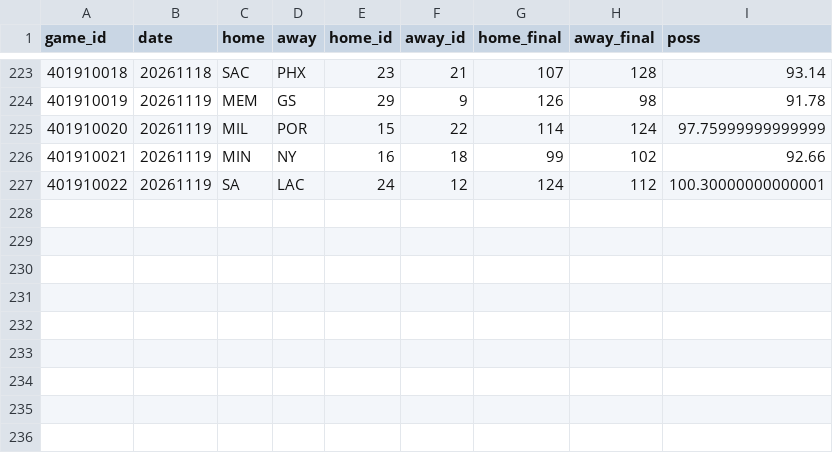
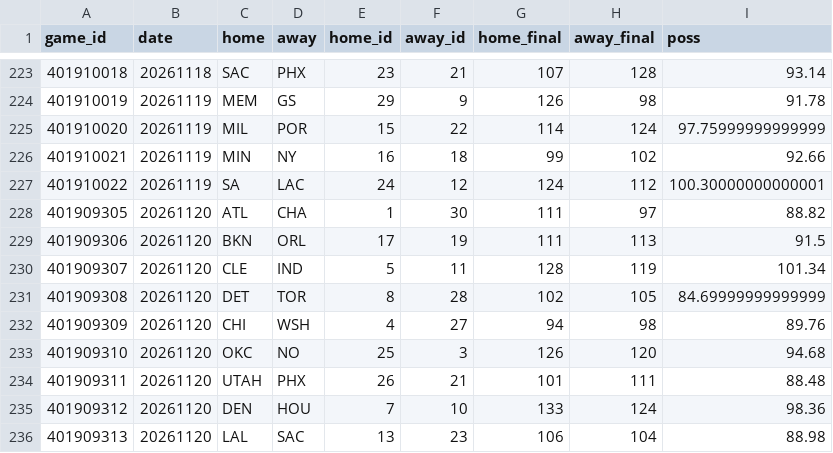
Before and after one commit to atharvmahajan1/atharvmahajan1.github.io, a CSV file: tracker/season_games.csv, drawn as a sheet; only a part is shown, gaps mark what is left out.

Commit message:
Tracker: update 2026-11-21

```diff
--- a/tracker/season_games.csv
+++ b/tracker/season_games.csv
@@ -227 +227,10 @@ game_id,date,home,away,home_id,away_id,home_final,away_final,poss
 401910022,20261119,SA,LAC,24,12,124,112,100.30000000000001
+401909305,20261120,ATL,CHA,1,30,111,97,88.82
+401909306,20261120,BKN,ORL,17,19,111,113,91.5
+401909307,20261120,CLE,IND,5,11,128,119,101.34
+401909308,20261120,DET,TOR,8,28,102,105,84.69999999999999
+401909309,20261120,CHI,WSH,4,27,94,98,89.76
+401909310,20261120,OKC,NO,25,3,126,120,94.68
+401909311,20261120,UTAH,PHX,26,21,101,111,88.48
+401909312,20261120,DEN,HOU,7,10,133,124,98.36
+401909313,20261120,LAL,SAC,13,23,106,104,88.98
```
Also changed, not shown: 1 other file.
